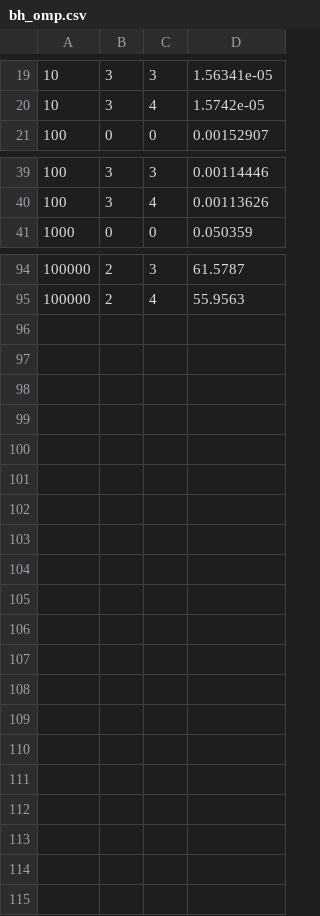
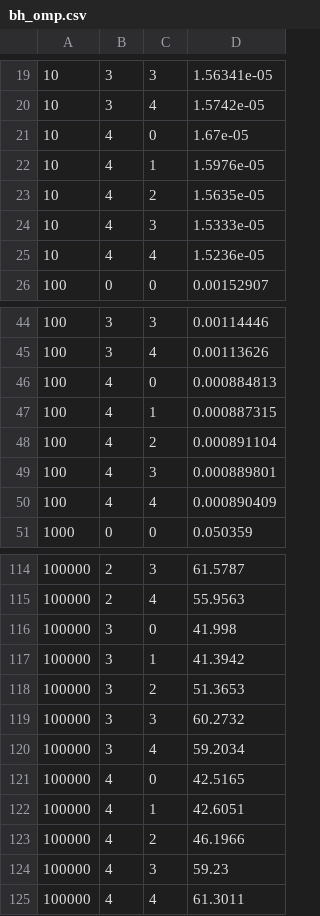
Before and after one commit to cjcjcj/hpc_studying, a CSV file: pp/nbody/results/bh_omp.csv, drawn as a sheet; only a part is shown, gaps mark what is left out; the diff covers the shown part only; the diff names each change by its address in the sheet, - before the commit and + after, or states it on an @@ line.

```diff
--- a/pp/nbody/results/bh_omp.csv
+++ b/pp/nbody/results/bh_omp.csv
+row 21: 10 | 4 | 0 | 1.67e-05
+row 22: 10 | 4 | 1 | 1.5976e-05
+row 23: 10 | 4 | 2 | 1.5635e-05
+row 24: 10 | 4 | 3 | 1.5333e-05
+row 25: 10 | 4 | 4 | 1.5236e-05
+row 46: 100 | 4 | 0 | 0.000884813
+row 47: 100 | 4 | 1 | 0.000887315
+row 48: 100 | 4 | 2 | 0.000891104
+row 49: 100 | 4 | 3 | 0.000889801
+row 50: 100 | 4 | 4 | 0.000890409
+row 116: 100000 | 3 | 0 | 41.998
+row 117: 100000 | 3 | 1 | 41.3942
+row 118: 100000 | 3 | 2 | 51.3653
+row 119: 100000 | 3 | 3 | 60.2732
+row 120: 100000 | 3 | 4 | 59.2034
+row 121: 100000 | 4 | 0 | 42.5165
+row 122: 100000 | 4 | 1 | 42.6051
+row 123: 100000 | 4 | 2 | 46.1966
+row 124: 100000 | 4 | 3 | 59.23
+row 125: 100000 | 4 | 4 | 61.3011
```
Also changed, not shown: 10 added rows elsewhere in this file, pp/nbody/results/bh_pthread.csv, pp/nbody/results/nn_omp.csv, 1 other file.
